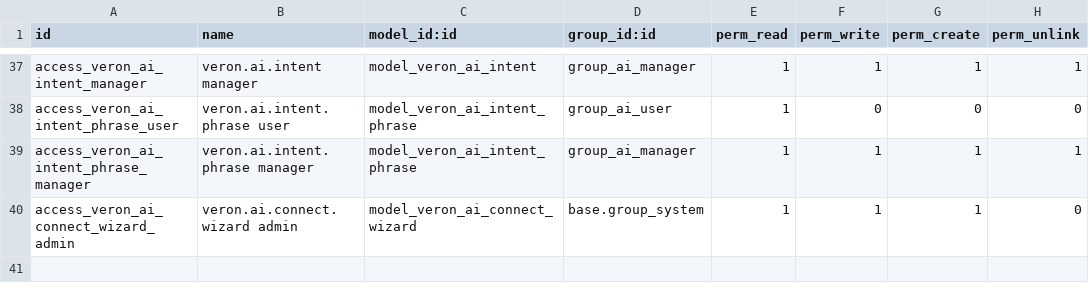
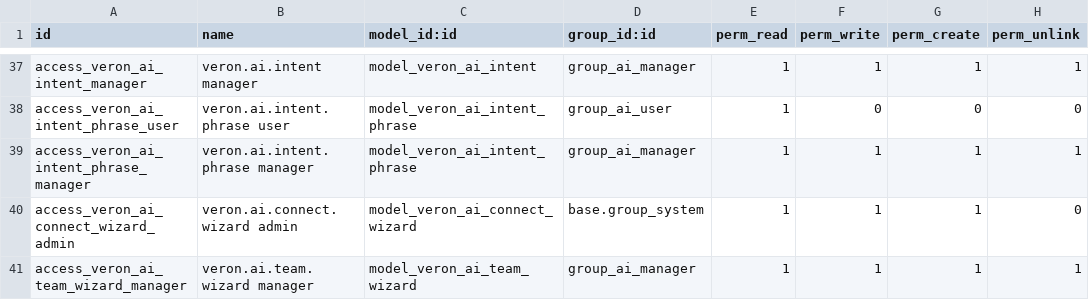
Before and after one commit to Majidehtesham4/majidehtesham4, a CSV file: odoo/addons/veron_ai_agent/security/ir.model.access.csv, drawn as a sheet; only a part is shown, gaps mark what is left out.

```diff
--- a/odoo/addons/veron_ai_agent/security/ir.model.access.csv
+++ b/odoo/addons/veron_ai_agent/security/ir.model.access.csv
@@ -40 +40,2 @@ access_veron_ai_intent_phrase_manager,veron.ai.intent.phrase manager,model_veron
 access_veron_ai_connect_wizard_admin,veron.ai.connect.wizard admin,model_veron_ai_connect_wizard,base.group_system,1,1,1,0
+access_veron_ai_team_wizard_manager,veron.ai.team.wizard manager,model_veron_ai_team_wizard,group_ai_manager,1,1,1,1
```
Also changed, not shown: 10 other files.
